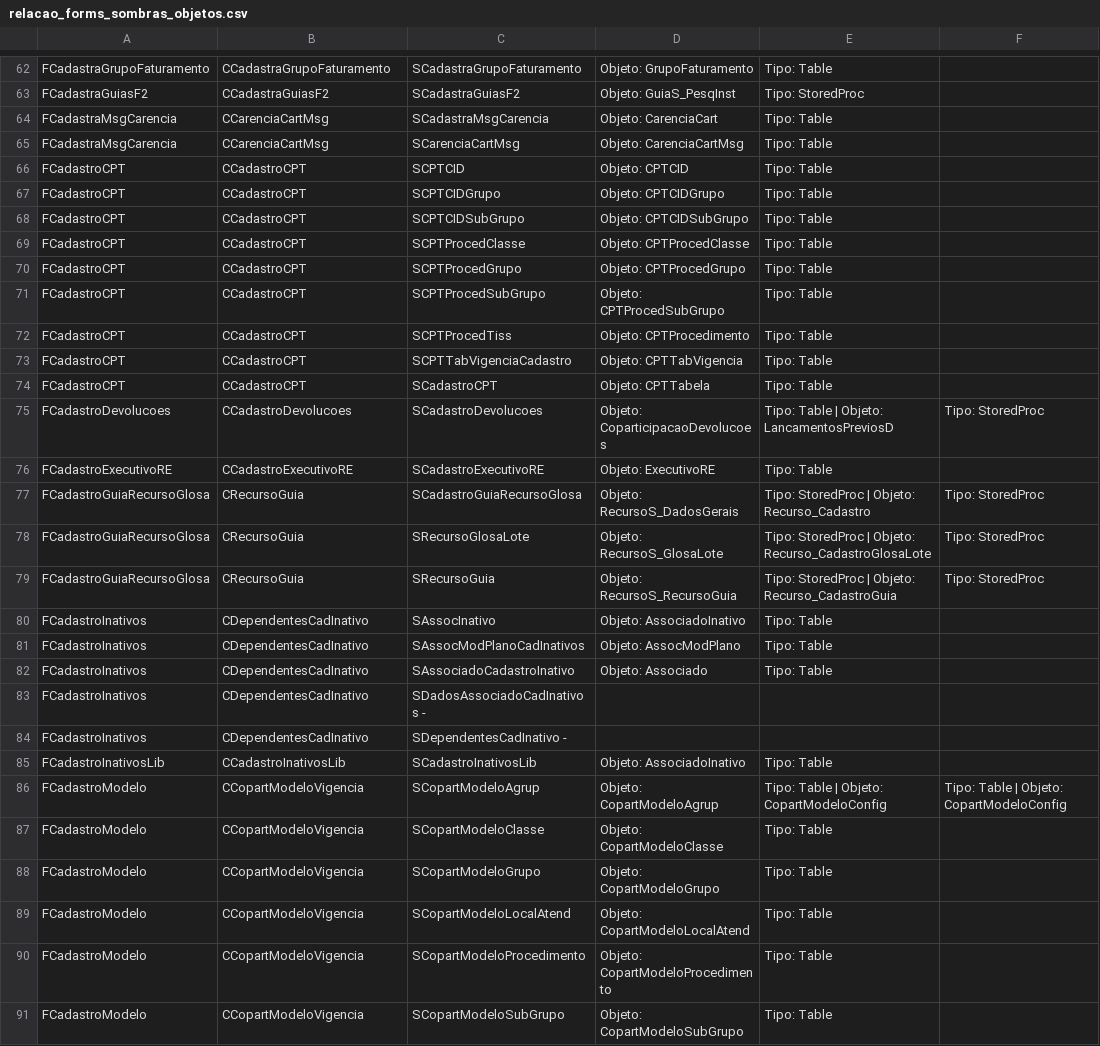
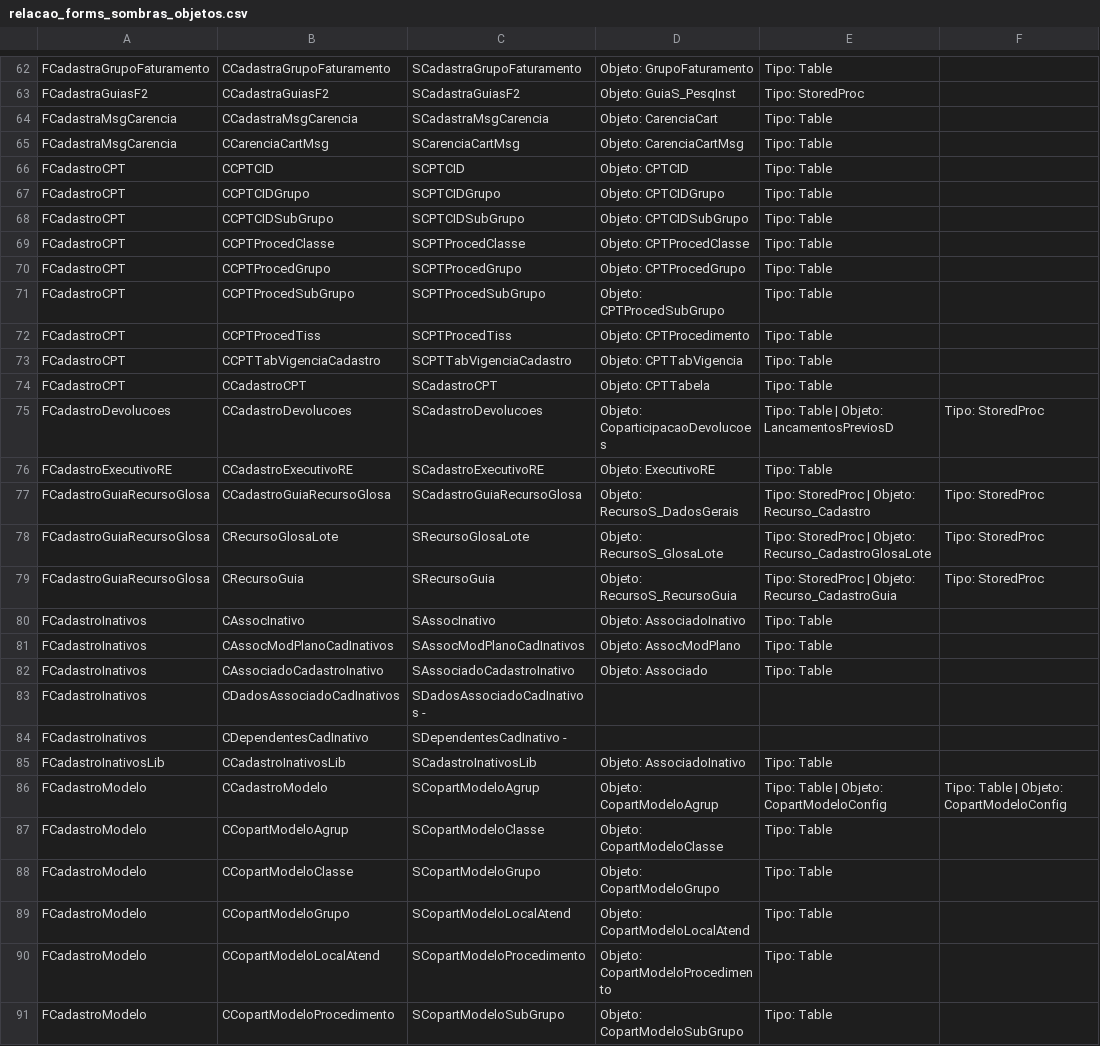
Before and after one commit to fabiogarbato/MapeadorObjetosDelphiFront, a CSV file: src/text/relacao_forms_sombras_objetos.csv, drawn as a sheet; only a part is shown, gaps mark what is left out; the diff covers the shown part only; the diff names each change by its address in the sheet, - before the commit and + after, or states it on an @@ line.

```diff
--- a/src/text/relacao_forms_sombras_objetos.csv
+++ b/src/text/relacao_forms_sombras_objetos.csv
-B64: CCarenciaCartMsg
+B64: CCadastraMsgCarencia
-B66: CCadastroCPT
+B66: CCPTCID
-B67: CCadastroCPT
+B67: CCPTCIDGrupo
-B68: CCadastroCPT
+B68: CCPTCIDSubGrupo
-B69: CCadastroCPT
+B69: CCPTProcedClasse
-B70: CCadastroCPT
+B70: CCPTProcedGrupo
-B71: CCadastroCPT
+B71: CCPTProcedSubGrupo
-B72: CCadastroCPT
+B72: CCPTProcedTiss
-B73: CCadastroCPT
+B73: CCPTTabVigenciaCadastro
-B77: CRecursoGuia
+B77: CCadastroGuiaRecursoGlosa
-B78: CRecursoGuia
+B78: CRecursoGlosaLote
-B80: CDependentesCadInativo
+B80: CAssocInativo
-B81: CDependentesCadInativo
+B81: CAssocModPlanoCadInativos
-B82: CDependentesCadInativo
+B82: CAssociadoCadastroInativo
-B83: CDependentesCadInativo
+B83: CDadosAssociadoCadInativos
-B86: CCopartModeloVigencia
+B86: CCadastroModelo
-B87: CCopartModeloVigencia
+B87: CCopartModeloAgrup
-B88: CCopartModeloVigencia
+B88: CCopartModeloClasse
-B89: CCopartModeloVigencia
+B89: CCopartModeloGrupo
-B90: CCopartModeloVigencia
+B90: CCopartModeloLocalAtend
-B91: CCopartModeloVigencia
+B91: CCopartModeloProcedimento
```
Also changed, not shown: 1 removed row and 154 edited cells elsewhere in this file, 5 other files.
